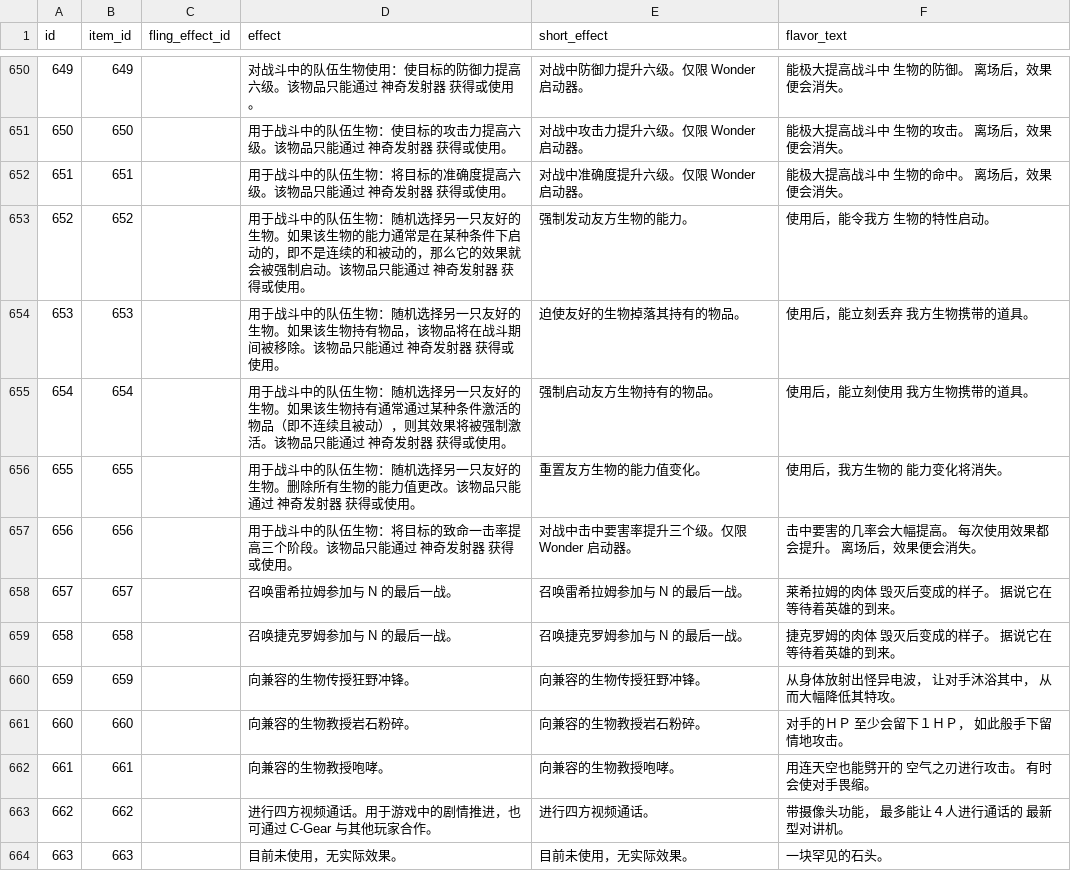
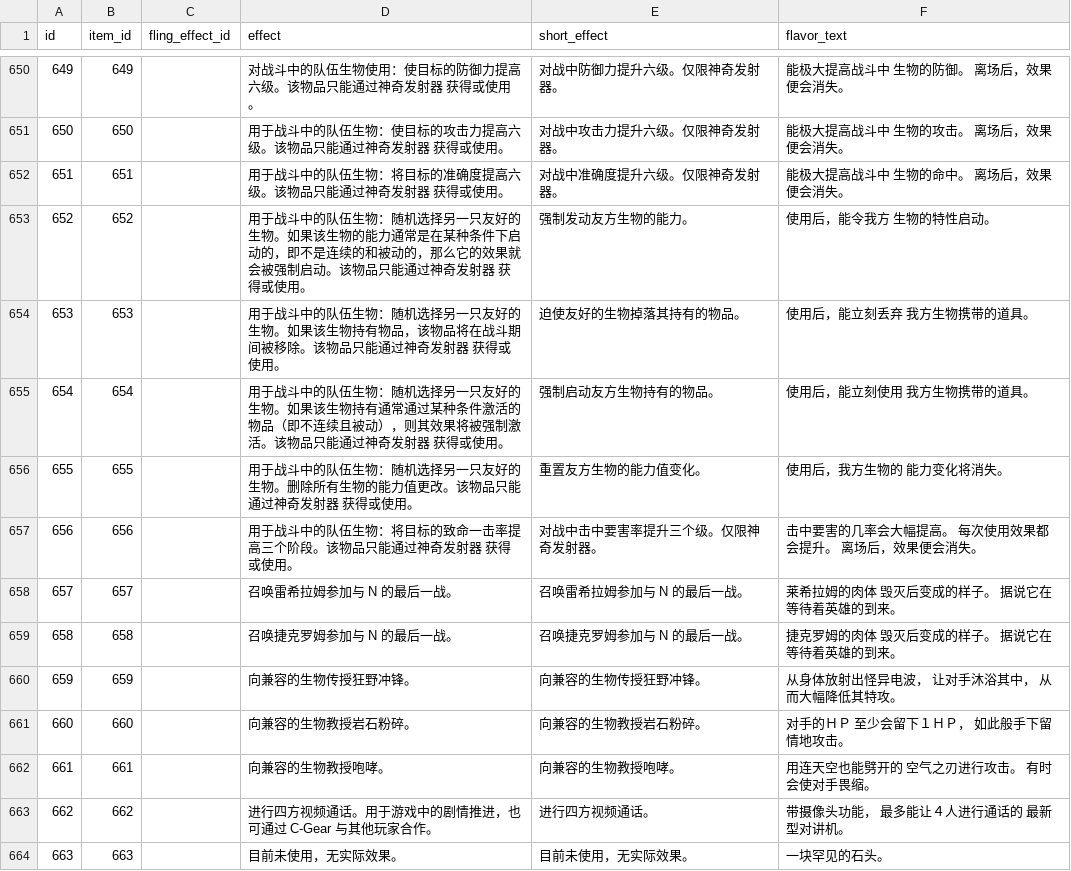
Before and after one commit to lishangbu/avalon, a CSV file: migration/src/main/resources/db/changelog/data/game-data-extended/game_item_detail.csv, drawn as a sheet; only a part is shown, gaps mark what is left out; the diff covers the shown part only.

```diff
--- a/migration/src/main/resources/db/changelog/data/game-data-extended/game_item_detail.csv
+++ b/migration/src/main/resources/db/changelog/data/game-data-extended/game_item_detail.csv
@@ -650,9 +650,9 @@ id,item_id,fling_effect_id,effect,short_effect,flavor_text
-649,649,,对战斗中的队伍生物使用：使目标的防御力提高六级。该物品只能通过 神奇发射器 获得或使用。,对战中防御力提升六级。仅限 Wonder 启动器。,能极大提高战斗中 生物的防御。 离场后，效果便会消失。
-650,650,,用于战斗中的队伍生物：使目标的攻击力提高六级。该物品只能通过 神奇发射器 获得或使用。,对战中攻击力提升六级。仅限 Wonder 启动器。,能极大提高战斗中 生物的攻击。 离场后，效果便会消失。
-651,651,,用于战斗中的队伍生物：将目标的准确度提高六级。该物品只能通过 神奇发射器 获得或使用。,对战中准确度提升六级。仅限 Wonder 启动器。,能极大提高战斗中 生物的命中。 离场后，效果便会消失。
-652,652,,用于战斗中的队伍生物：随机选择另一只友好的生物。如果该生物的能力通常是在某种条件下启动的，即不是连续的和被动的，那么它的效果就会被强制启动。该物品只能通过 神奇发射器 获得或使用。,强制发动友方生物的能力。,使用后，能令我方 生物的特性启动。
-653,653,,用于战斗中的队伍生物：随机选择另一只友好的生物。如果该生物持有物品，该物品将在战斗期间被移除。该物品只能通过 神奇发射器 获得或使用。,迫使友好的生物掉落其持有的物品。,使用后，能立刻丢弃 我方生物携带的道具。
-654,654,,用于战斗中的队伍生物：随机选择另一只友好的生物。如果该生物持有通常通过某种条件激活的物品（即不连续且被动），则其效果将被强制激活。该物品只能通过 神奇发射器 获得或使用。,强制启动友方生物持有的物品。,使用后，能立刻使用 我方生物携带的道具。
-655,655,,用于战斗中的队伍生物：随机选择另一只友好的生物。删除所有生物的能力值更改。该物品只能通过 神奇发射器 获得或使用。,重置友方生物的能力值变化。,使用后，我方生物的 能力变化将消失。
-656,656,,用于战斗中的队伍生物：将目标的致命一击率提高三个阶段。该物品只能通过 神奇发射器 获得或使用。,对战中击中要害率提升三个级。仅限 Wonder 启动器。,击中要害的几率会大幅提高。 每次使用效果都会提升。 离场后，效果便会消失。
+649,649,,对战斗中的队伍生物使用：使目标的防御力提高六级。该物品只能通过神奇发射器 获得或使用。,对战中防御力提升六级。仅限神奇发射器。,能极大提高战斗中 生物的防御。 离场后，效果便会消失。
+650,650,,用于战斗中的队伍生物：使目标的攻击力提高六级。该物品只能通过神奇发射器 获得或使用。,对战中攻击力提升六级。仅限神奇发射器。,能极大提高战斗中 生物的攻击。 离场后，效果便会消失。
+651,651,,用于战斗中的队伍生物：将目标的准确度提高六级。该物品只能通过神奇发射器 获得或使用。,对战中准确度提升六级。仅限神奇发射器。,能极大提高战斗中 生物的命中。 离场后，效果便会消失。
+652,652,,用于战斗中的队伍生物：随机选择另一只友好的生物。如果该生物的能力通常是在某种条件下启动的，即不是连续的和被动的，那么它的效果就会被强制启动。该物品只能通过神奇发射器 获得或使用。,强制发动友方生物的能力。,使用后，能令我方 生物的特性启动。
+653,653,,用于战斗中的队伍生物：随机选择另一只友好的生物。如果该生物持有物品，该物品将在战斗期间被移除。该物品只能通过神奇发射器 获得或使用。,迫使友好的生物掉落其持有的物品。,使用后，能立刻丢弃 我方生物携带的道具。
+654,654,,用于战斗中的队伍生物：随机选择另一只友好的生物。如果该生物持有通常通过某种条件激活的物品（即不连续且被动），则其效果将被强制激活。该物品只能通过神奇发射器 获得或使用。,强制启动友方生物持有的物品。,使用后，能立刻使用 我方生物携带的道具。
+655,655,,用于战斗中的队伍生物：随机选择另一只友好的生物。删除所有生物的能力值更改。该物品只能通过神奇发射器 获得或使用。,重置友方生物的能力值变化。,使用后，我方生物的 能力变化将消失。
+656,656,,用于战斗中的队伍生物：将目标的致命一击率提高三个阶段。该物品只能通过神奇发射器 获得或使用。,对战中击中要害率提升三个级。仅限神奇发射器。,击中要害的几率会大幅提高。 每次使用效果都会提升。 离场后，效果便会消失。
 657,657,,召唤雷希拉姆参加与 N 的最后一战。,召唤雷希拉姆参加与 N 的最后一战。,莱希拉姆的肉体 毁灭后变成的样子。 据说它在等待着英雄的到来。
```
Also changed, not shown: 32 edited cells elsewhere in this file, 1 other file.
